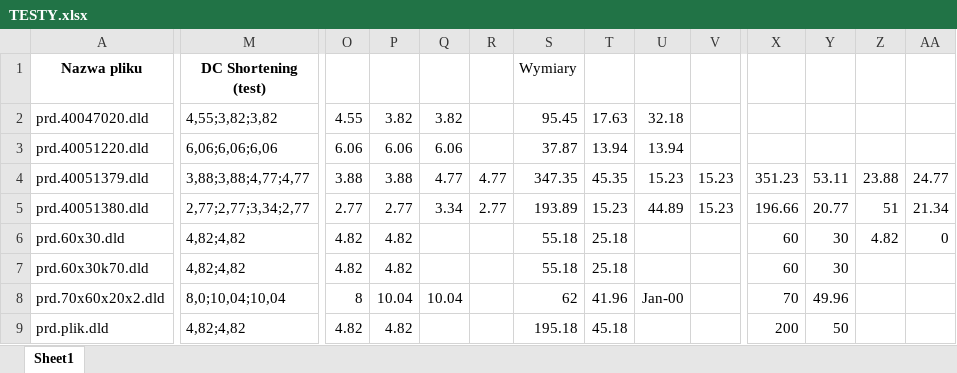
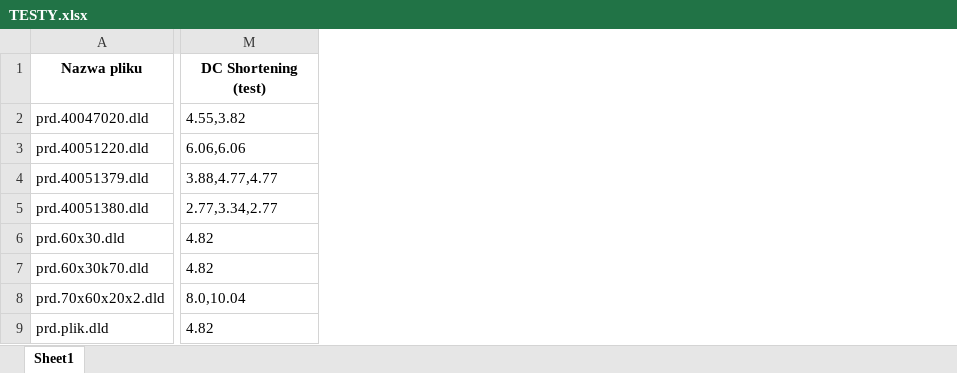
Before and after one commit to pkonieczny007/testy_GEOMETRIA_GI-CIA, an Excel workbook: testy_logiki_gięcia2/2.test_wyciagania_odcinkow/o3/TESTY.xlsx, sheet Sheet1, drawn as a sheet; only a part is shown, gaps mark what is left out; values as stored, in another font and other column widths than the file's, no borders; removed rows and columns are numbered as before the commit, all else as after; the diff covers the shown part only; the diff names each change by its address in the sheet, - before the commit and + after, or states it on an @@ line.

Commit message:
TEST-DC sprawdzenie

```diff
--- a/testy_logiki_gięcia2/2.test_wyciagania_odcinkow/o3/TESTY.xlsx (sheet Sheet1)
+++ b/testy_logiki_gięcia2/2.test_wyciagania_odcinkow/o3/TESTY.xlsx (sheet Sheet1)
-column O, rows 2-9: 4.55 | 6.06 | 3.88 | 2.77 | 4.82 | 4.82 | 8 | 4.82
-column P, rows 2-9: 3.82 | 6.06 | 3.88 | 2.77 | 4.82 | 4.82 | 10.04 | 4.82
-column Q, rows 2-8: 3.82 | 6.06 | 4.77 | 3.34 |  |  | 10.04
-column R, rows 4-5: 4.77 | 2.77
-column S (Wymiary), rows 2-9: 95.45 | 37.87 | 347.35 | 193.89 | 55.18 | 55.18 | 62 | 195.18
-column T, rows 2-9: 17.63 | 13.94 | 45.35 | 15.23 | 25.18 | 25.18 | 41.96 | 45.18
-column U, rows 2-8: 32.18 | 13.94 | 15.23 | 44.89 |  |  | Jan-00
-column V, rows 4-5: 15.23 | 15.23
-column X, rows 4-9: 351.23 | 196.66 | 60 | 60 | 70 | 200
-column Y, rows 4-9: 53.11 | 20.77 | 30 | 30 | 49.96 | 50
-column Z, rows 4-6: 23.88 | 51 | 4.82
-column AA, rows 4-6: 24.77 | 21.34 | 0
-M2 (DC Shortening (test)): 4,55;3,82;3,82
+M2 (DC Shortening (test)): 4.55,3.82
-M3 (DC Shortening (test)): 6,06;6,06;6,06
+M3 (DC Shortening (test)): 6.06,6.06
-M4 (DC Shortening (test)): 3,88;3,88;4,77;4,77
+M4 (DC Shortening (test)): 3.88,4.77,4.77
-M5 (DC Shortening (test)): 2,77;2,77;3,34;2,77
+M5 (DC Shortening (test)): 2.77,3.34,2.77
-M6:M7 (DC Shortening (test)): 4,82;4,82
+M6:M7 (DC Shortening (test)): 4.82
-M8 (DC Shortening (test)): 8,0;10,04;10,04
+M8 (DC Shortening (test)): 8.0,10.04
-M9 (DC Shortening (test)): 4,82;4,82
+M9 (DC Shortening (test)): 4.82
```
Also changed, not shown: 1 added column and 1 removed column elsewhere in this sheet, testy_logiki_gięcia2/2.test_wyciagania_odcinkow/o3/arch/wyniki_odcinki_v3.xlsx, testy_logiki_gięcia2/2.test_wyciagania_odcinkow/o3/arch/wyniki_zw_v3.xlsx, 6 other files.
